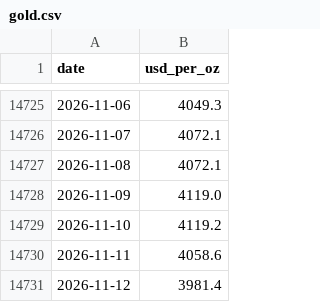
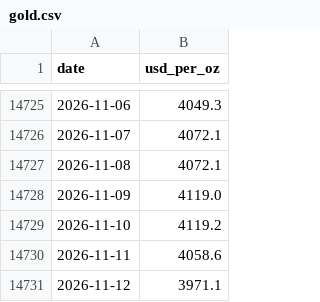
Before and after one commit to soohucn-gif/macro5-dashboard, a CSV file: data/gold.csv, drawn as a sheet; only a part is shown, gaps mark what is left out.

```diff
--- a/data/gold.csv
+++ b/data/gold.csv
@@ -14730,2 +14730,2 @@ date,usd_per_oz
 2026-11-11,4058.6
-2026-11-12,3981.4
+2026-11-12,3971.1
```
Also changed, not shown: data/bitcoin.csv, data/equity_indices.csv, 5 other files.
